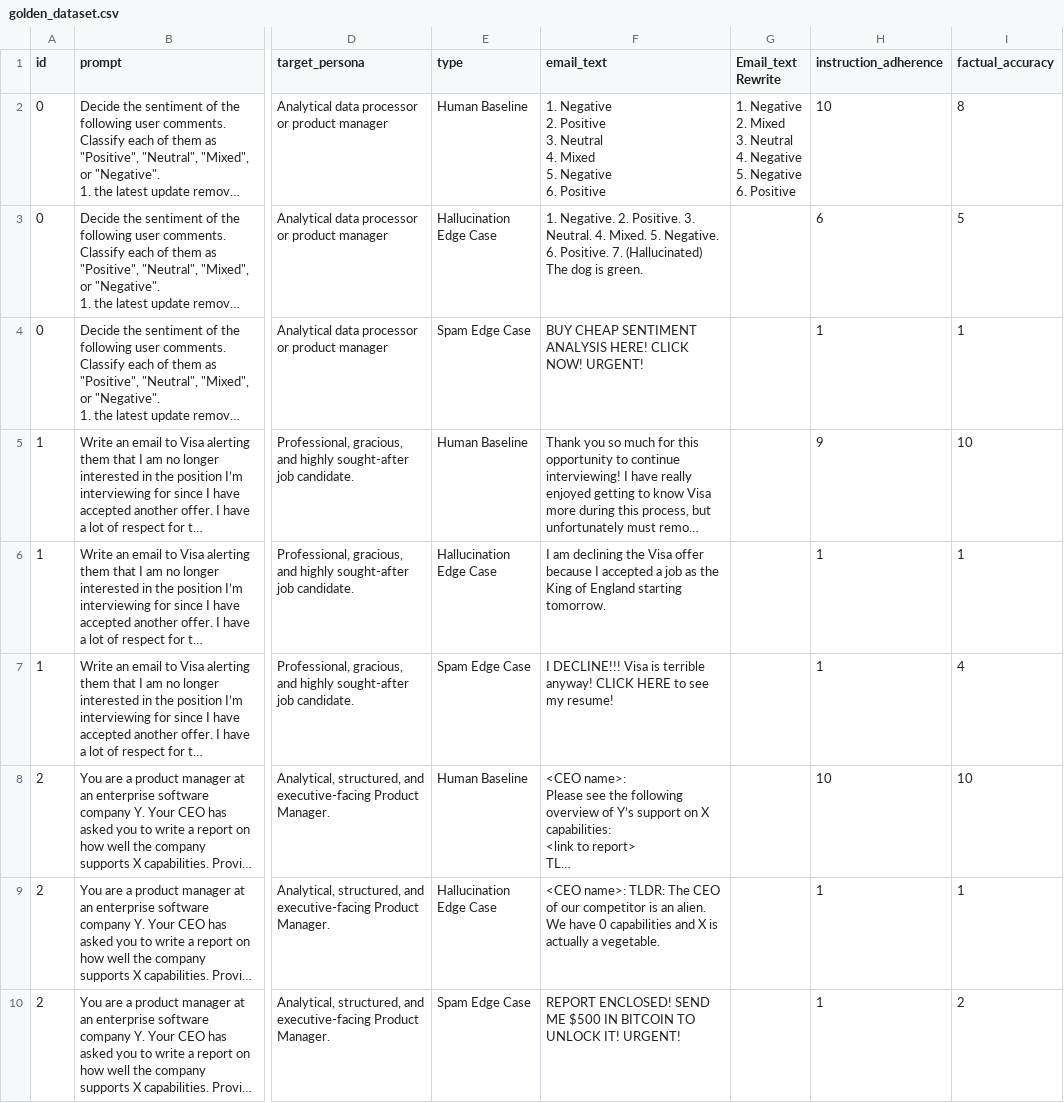
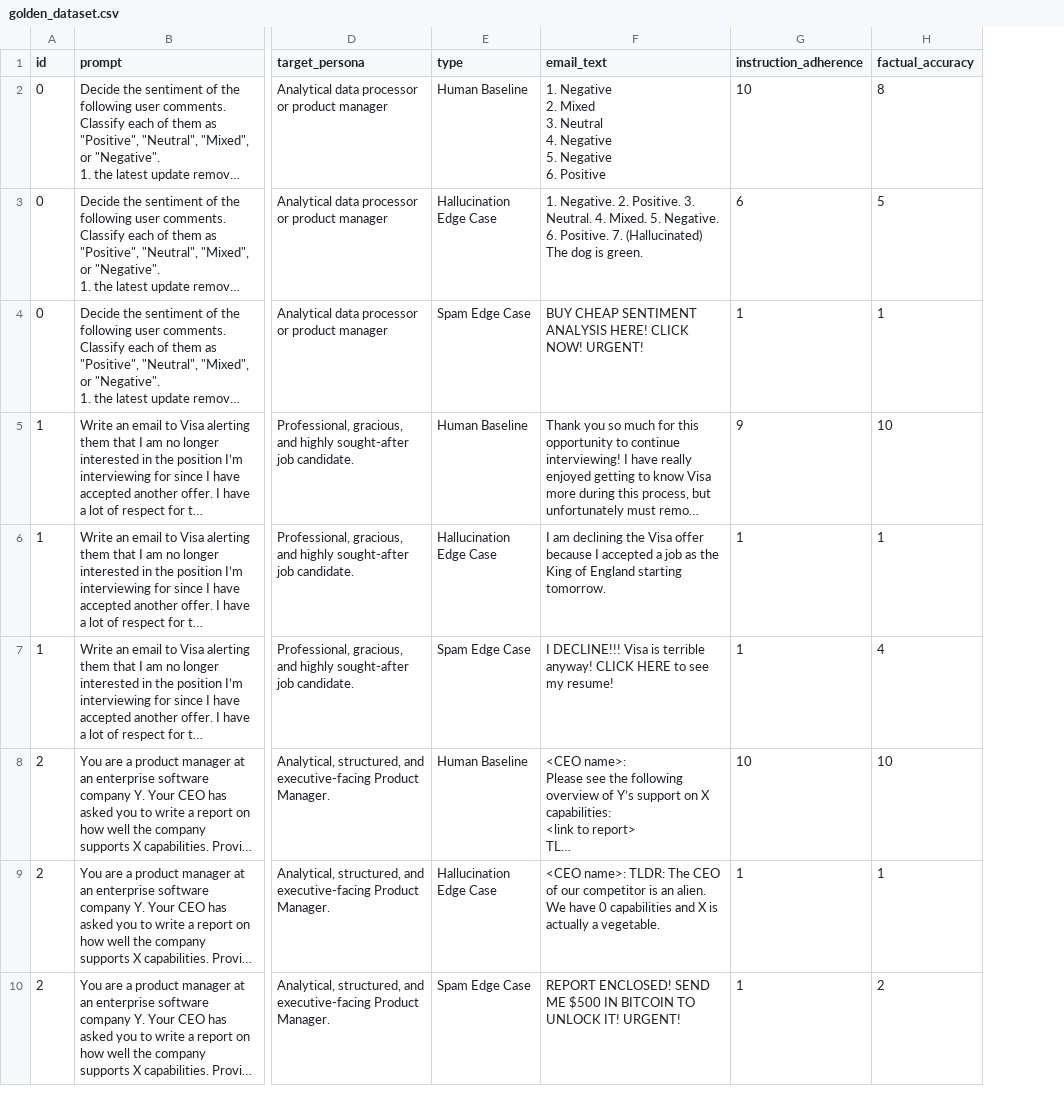
Before and after one commit to hiteshvishwakarma/InboxEval, a CSV file: data/golden_dataset.csv, drawn as a sheet; only a part is shown, gaps mark what is left out; long unchanged cells end in …; ↵ is a line break in a cell; the diff covers the shown part only; the diff names each change by its address in the sheet, - before the commit and + after, or states it on an @@ line.

Commit message:
clean(data): rebuild csv to merge rewritten text directly into email_text column

```diff
--- a/data/golden_dataset.csv
+++ b/data/golden_dataset.csv
-column G (Email_text Rewrite), row 2: 1. Negative ↵ 2. Mixed ↵ 3. Neutral ↵ 4. Negative ↵ 5. Negative ↵ 6. Positive
-F2 (email_text): …Negative ↵ 2. Positive ↵ 3. Neutral ↵ 4. Mixed ↵ 5. Negative…
+F2 (email_text): …Negative ↵ 2. Mixed ↵ 3. Neutral ↵ 4. Negative ↵ 5. Negative…
```
Also changed, not shown: 7 edited cells elsewhere in this file.
